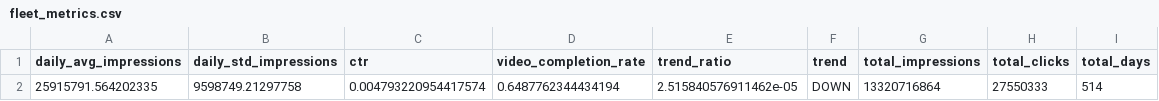
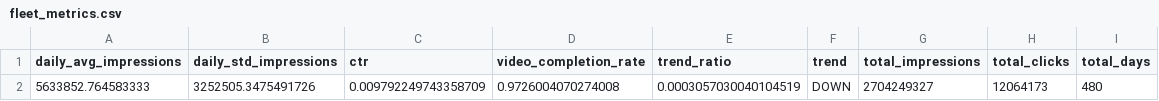
Before and after one commit to anverchou/INF191-Panasillies, a CSV file: fleet_metrics.csv, drawn as a sheet; removed rows and columns are numbered as before the commit, all else as after; the diff names each change by its address in the sheet, - before the commit and + after, or states it on an @@ line.

```diff
--- a/fleet_metrics.csv
+++ b/fleet_metrics.csv
-row 2: 25915791.564202335 | 9598749.21297758 | 0.004793220954417574 | 0.6487762344434194 | 2.515840576911462e-05 | DOWN | 13320716864 | 27550333 | 514
+row 2: 5633852.764583333 | 3252505.3475491726 | 0.009792249743358709 | 0.9726004070274008 | 0.0003057030040104519 | DOWN | 2704249327 | 12064173 | 480
```
Also changed, not shown: completed_labeled.csv, fleet_daily.csv, 3 other files.
